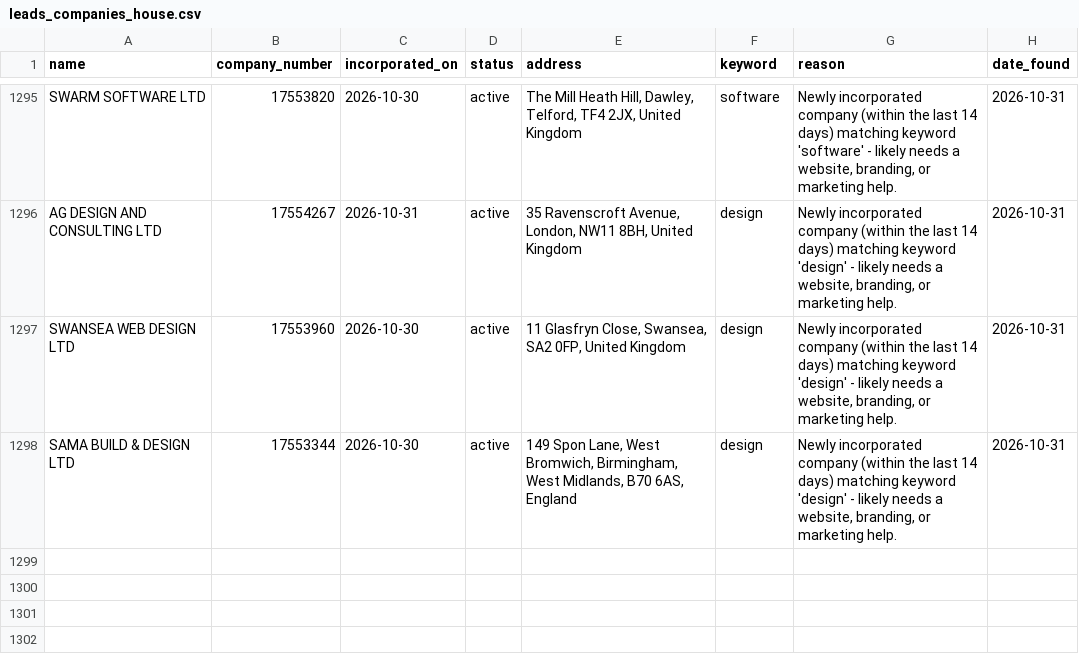
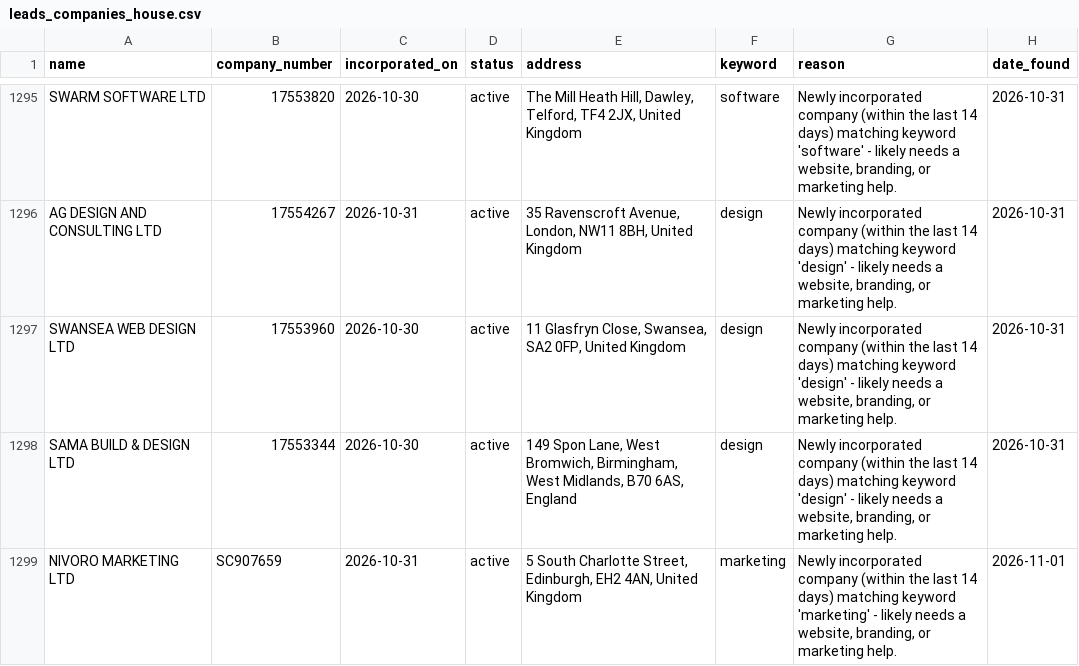
Before and after one commit to ashar-farooqui1/leads, a CSV file: data/leads_companies_house.csv, drawn as a sheet; only a part is shown, gaps mark what is left out.

```diff
--- a/data/leads_companies_house.csv
+++ b/data/leads_companies_house.csv
@@ -1298 +1298,2 @@ SWANSEA WEB DESIGN LTD,17553960,2026-10-30,active,"11 Glasfryn Close, Swansea, S
 SAMA BUILD & DESIGN LTD,17553344,2026-10-30,active,"149 Spon Lane, West Bromwich, Birmingham, West Midlands, B70 6AS, England",design,"Newly incorporated company (within the last 14 days) matching keyword 'design' - likely needs a website, branding, or marketing help.",2026-10-31
+NIVORO MARKETING LTD,SC907659,2026-10-31,active,"5 South Charlotte Street, Edinburgh, EH2 4AN, United Kingdom",marketing,"Newly incorporated company (within the last 14 days) matching keyword 'marketing' - likely needs a website, branding, or marketing help.",2026-11-01
```
Also changed, not shown: 1 other file.
